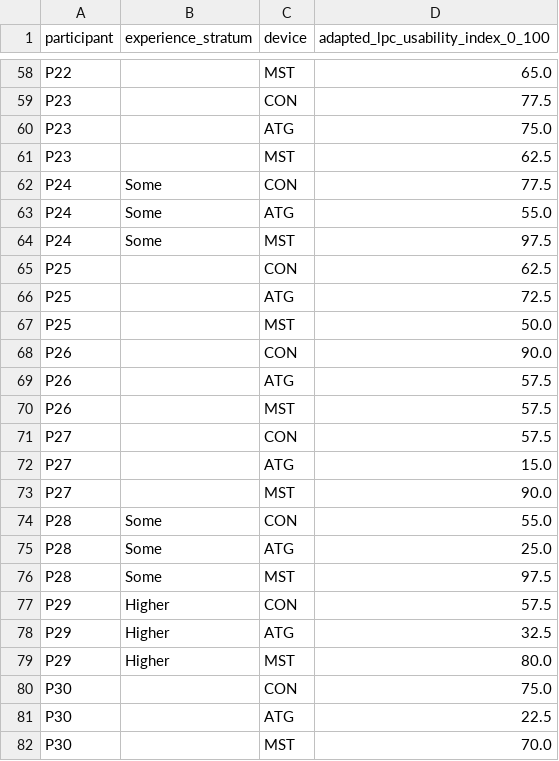
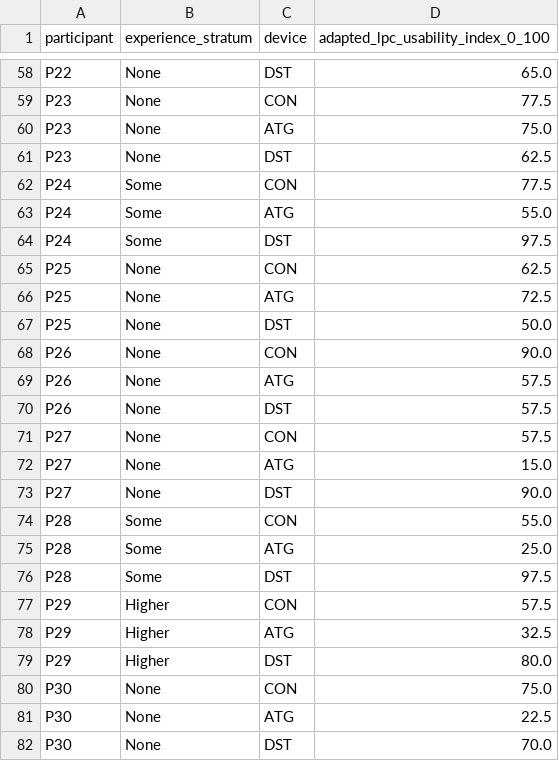
Before and after one commit to JW-999-IE/SIMETRIC-Surveys-Pre-and-Post-task, a CSV file: results/lpc_adapted_usability_scores.csv, drawn as a sheet; only a part is shown, gaps mark what is left out; the diff covers the shown part only; the diff names each change by its address in the sheet, - before the commit and + after, or states it on an @@ line.

```diff
--- a/results/lpc_adapted_usability_scores.csv
+++ b/results/lpc_adapted_usability_scores.csv
-B58:B61 (experience_stratum): (empty)
+B58:B61 (experience_stratum): None
-C58 (device): MST
+C58 (device): DST
-C61 (device): MST
+C61 (device): DST
-C64 (device): MST
+C64 (device): DST
-B65:B73 (experience_stratum): (empty)
+B65:B73 (experience_stratum): None
-C67 (device): MST
+C67 (device): DST
-C70 (device): MST
+C70 (device): DST
-C73 (device): MST
+C73 (device): DST
-C76 (device): MST
+C76 (device): DST
-C79 (device): MST
+C79 (device): DST
-B80:B82 (experience_stratum): (empty)
+B80:B82 (experience_stratum): None
-C82 (device): MST
+C82 (device): DST
```
Also changed, not shown: 41 edited cells elsewhere in this file, results/lpc_adapted_usability_items.csv, results/lpc_device_stress_scores.csv, 8 other files.
